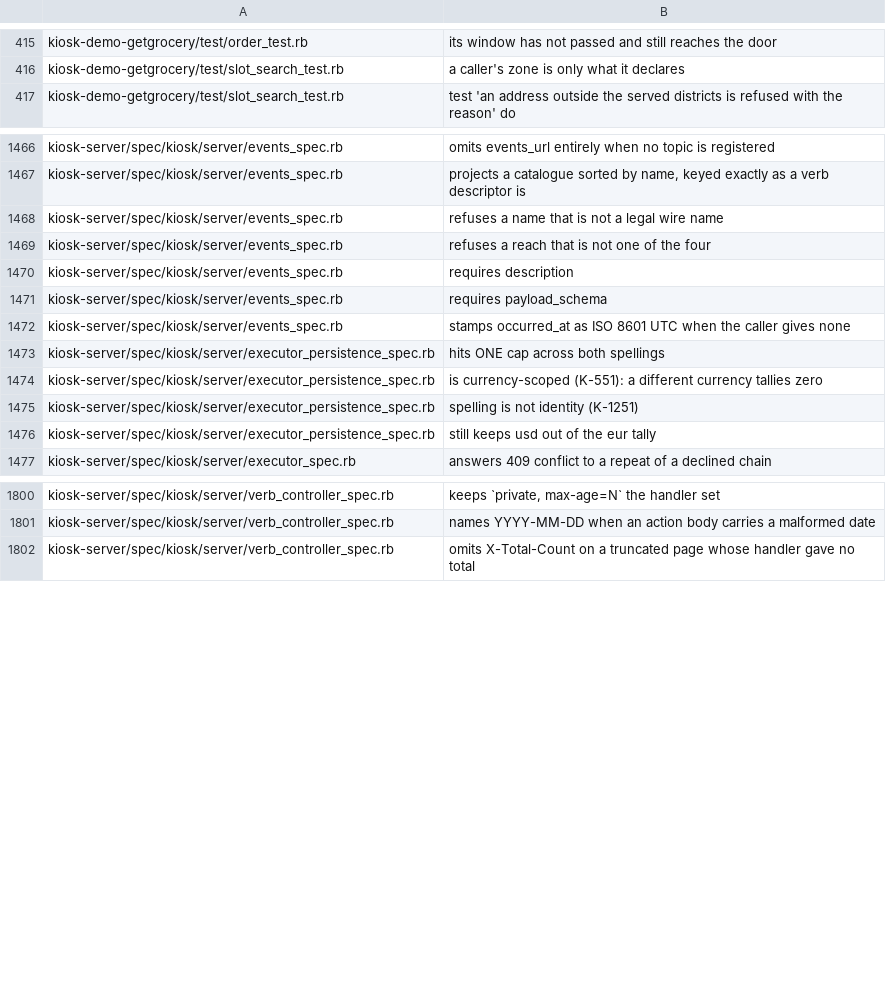
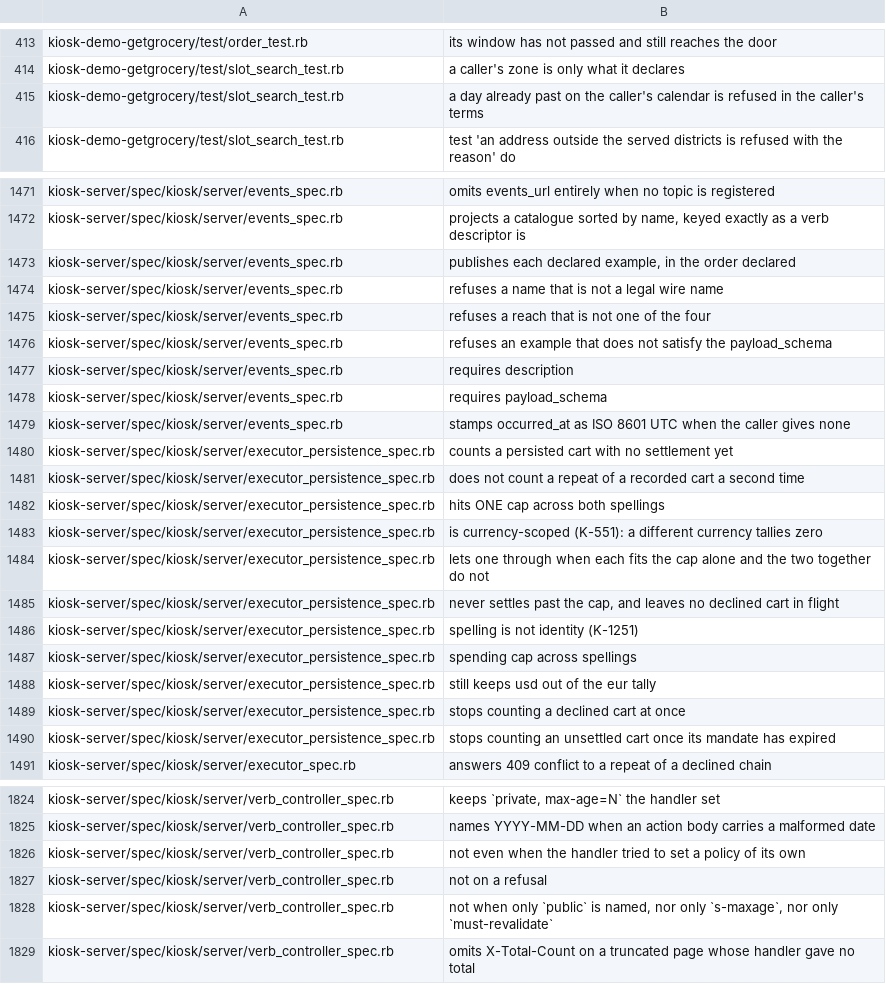
Before and after one commit to kiosk-hq/kiosk, a TSV file: spec/conformance-anchors.tsv, drawn as a sheet; only a part is shown, gaps mark what is left out; the diff covers the shown part only.

```diff
--- a/spec/conformance-anchors.tsv
+++ b/spec/conformance-anchors.tsv
@@ -416,2 +414,3 @@ kiosk-demo-getgrocery/test/order_test.rb	its window has not passed and still rea
 kiosk-demo-getgrocery/test/slot_search_test.rb	a caller's zone is only what it declares
+kiosk-demo-getgrocery/test/slot_search_test.rb	a day already past on the caller's calendar is refused in the caller's terms
 kiosk-demo-getgrocery/test/slot_search_test.rb	test 'an address outside the served districts is refused with the reason' do
@@ -1467,4 +1472,6 @@ kiosk-server/spec/kiosk/server/events_spec.rb	omits events_url entirely when no
 kiosk-server/spec/kiosk/server/events_spec.rb	projects a catalogue sorted by name, keyed exactly as a verb descriptor is
+kiosk-server/spec/kiosk/server/events_spec.rb	publishes each declared example, in the order declared
 kiosk-server/spec/kiosk/server/events_spec.rb	refuses a name that is not a legal wire name
 kiosk-server/spec/kiosk/server/events_spec.rb	refuses a reach that is not one of the four
+kiosk-server/spec/kiosk/server/events_spec.rb	refuses an example that does not satisfy the payload_schema
 kiosk-server/spec/kiosk/server/events_spec.rb	requires description
@@ -1472,6 +1479,13 @@ kiosk-server/spec/kiosk/server/events_spec.rb	requires payload_schema
 kiosk-server/spec/kiosk/server/events_spec.rb	stamps occurred_at as ISO 8601 UTC when the caller gives none
+kiosk-server/spec/kiosk/server/executor_persistence_spec.rb	counts a persisted cart with no settlement yet
+kiosk-server/spec/kiosk/server/executor_persistence_spec.rb	does not count a repeat of a recorded cart a second time
 kiosk-server/spec/kiosk/server/executor_persistence_spec.rb	hits ONE cap across both spellings
 kiosk-server/spec/kiosk/server/executor_persistence_spec.rb	is currency-scoped (K-551): a different currency tallies zero
+kiosk-server/spec/kiosk/server/executor_persistence_spec.rb	lets one through when each fits the cap alone and the two together do not
+kiosk-server/spec/kiosk/server/executor_persistence_spec.rb	never settles past the cap, and leaves no declined cart in flight
 kiosk-server/spec/kiosk/server/executor_persistence_spec.rb	spelling is not identity (K-1251)
+kiosk-server/spec/kiosk/server/executor_persistence_spec.rb	spending cap across spellings
 kiosk-server/spec/kiosk/server/executor_persistence_spec.rb	still keeps usd out of the eur tally
+kiosk-server/spec/kiosk/server/executor_persistence_spec.rb	stops counting a declined cart at once
+kiosk-server/spec/kiosk/server/executor_persistence_spec.rb	stops counting an unsettled cart once its mandate has expired
 kiosk-server/spec/kiosk/server/executor_spec.rb	answers 409 conflict to a repeat of a declined chain
@@ -1801,2 +1825,5 @@ kiosk-server/spec/kiosk/server/verb_controller_spec.rb	keeps `private, max-age=N
 kiosk-server/spec/kiosk/server/verb_controller_spec.rb	names YYYY-MM-DD when an action body carries a malformed date
+kiosk-server/spec/kiosk/server/verb_controller_spec.rb	not even when the handler tried to set a policy of its own
+kiosk-server/spec/kiosk/server/verb_controller_spec.rb	not on a refusal
+kiosk-server/spec/kiosk/server/verb_controller_spec.rb	not when only `public` is named, nor only `s-maxage`, nor only `must-revalidate`
 kiosk-server/spec/kiosk/server/verb_controller_spec.rb	omits X-Total-Count on a truncated page whose handler gave no total
```
Also changed, not shown: 20 added rows, 5 removed rows and 2 edited cells elsewhere in this file, spec/conformance-drift-baseline.tsv.
